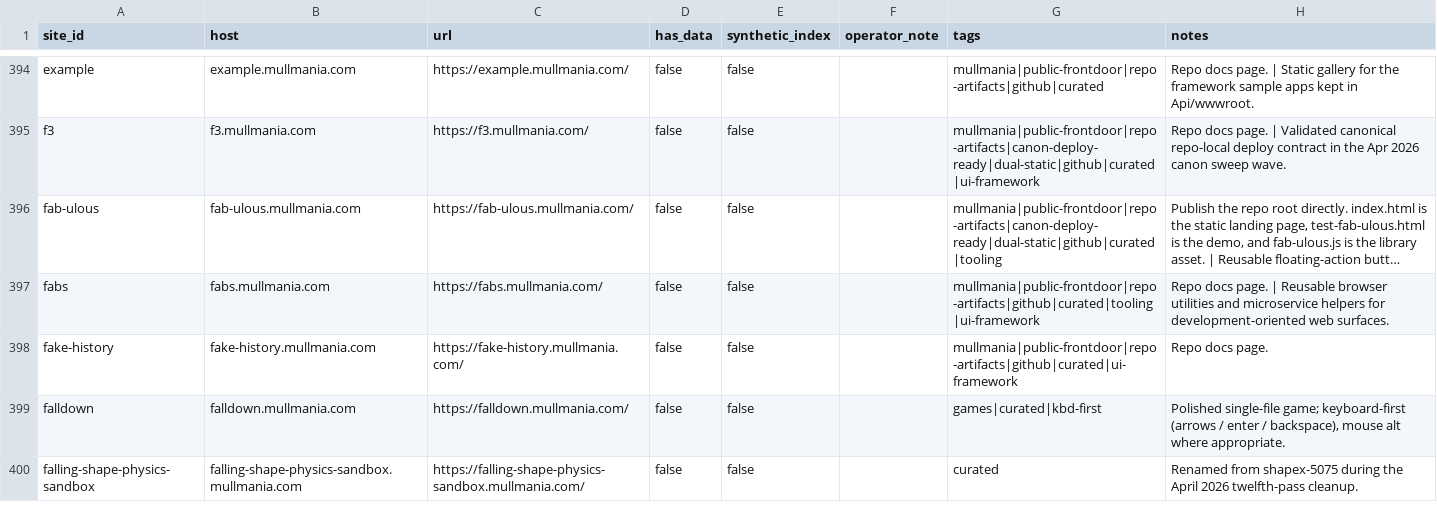
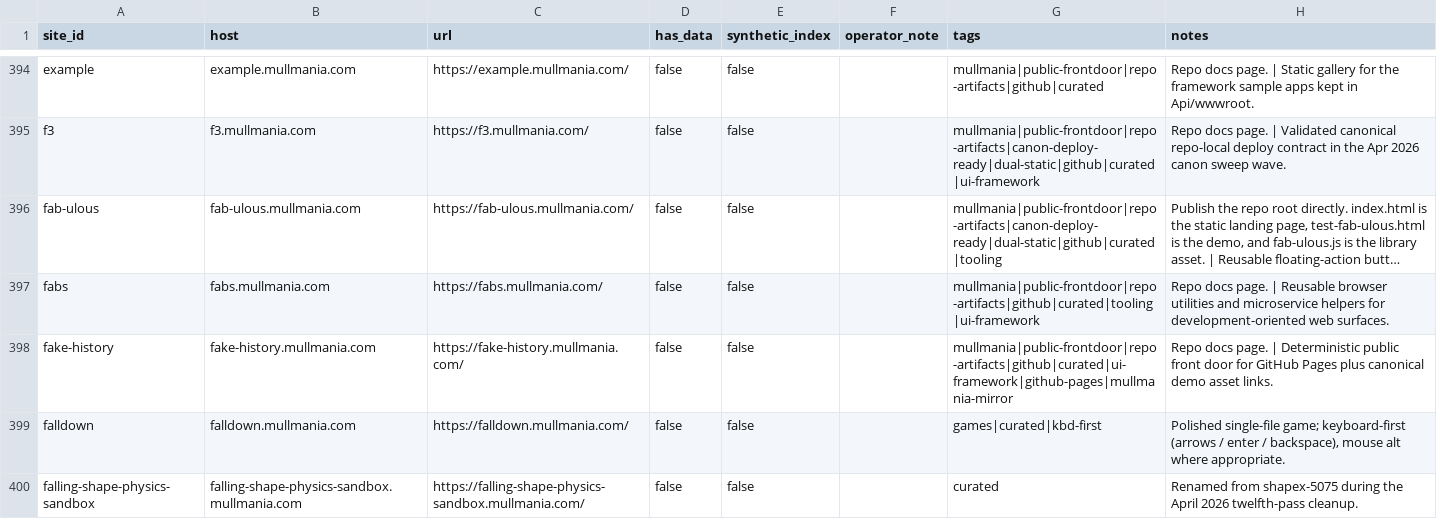
Before and after one commit to mist83/broker-deploy, a CSV file: sites/sites-full.csv, drawn as a sheet; only a part is shown, gaps mark what is left out; long unchanged cells end in …; the diff covers the shown part only; the diff names each change by its address in the sheet, - before the commit and + after, or states it on an @@ line.

```diff
--- a/sites/sites-full.csv
+++ b/sites/sites-full.csv
-G398 (tags): mullmania|public-frontdoor|repo-artifacts|github|curated|ui-framework
+G398 (tags): mullmania|public-frontdoor|repo-artifacts|github|curated|ui-framework|github-pages|mullmania-mirror
-H398 (notes): …docs page.
+H398 (notes): …docs page. | Deterministic public front door for GitHub Pages plus canonical demo asset links.
```
Also changed, not shown: 1 added row and 4 edited cells elsewhere in this file, sites/sites-simple.csv, 13 other files.
